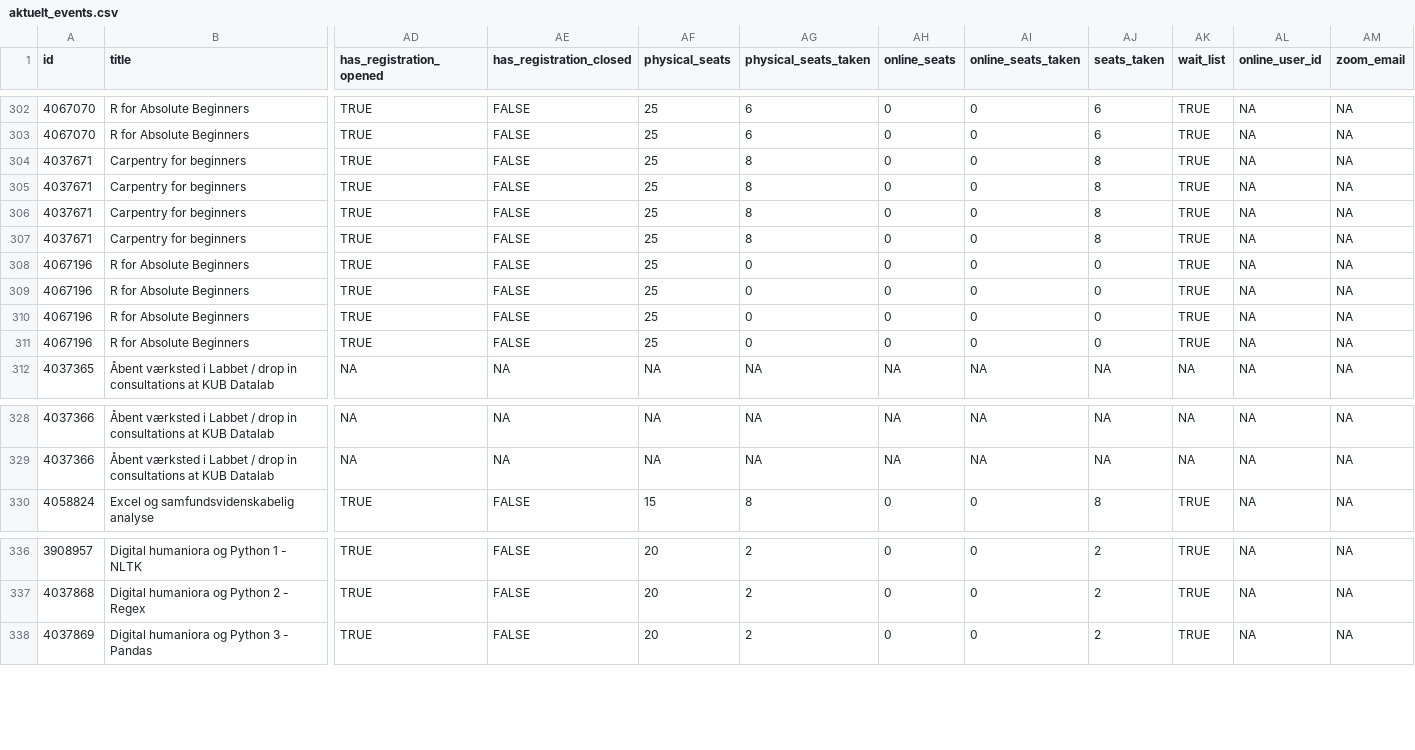
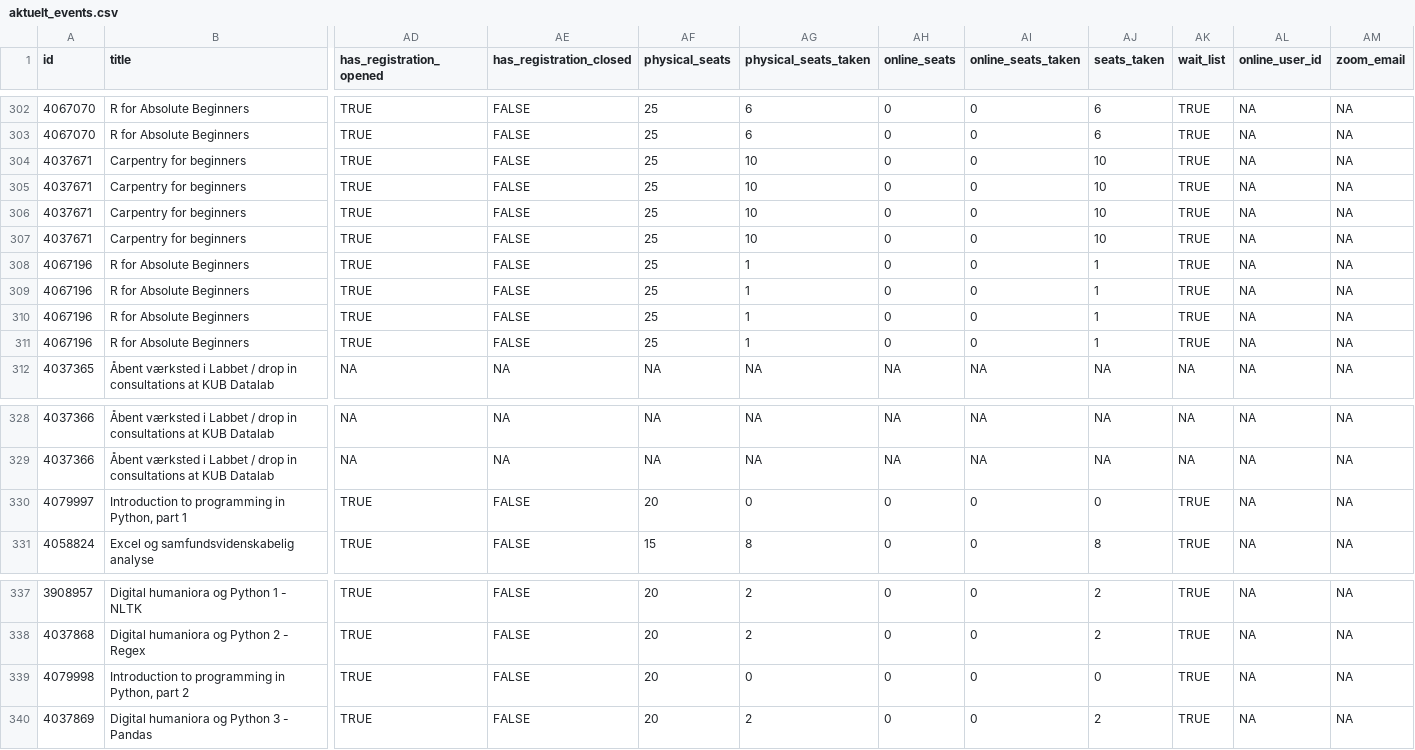
Before and after one commit to KUBDatalab/tal-og-data, a CSV file: data/event_data/aktuelt_events.csv, drawn as a sheet; only a part is shown, gaps mark what is left out; rows hold the shown columns only; the diff names each change by its address in the sheet, - before the commit and + after, or states it on an @@ line.

```diff
--- a/data/event_data/aktuelt_events.csv
+++ b/data/event_data/aktuelt_events.csv
-AG304:AG307 (physical_seats_taken): 8
+AG304:AG307 (physical_seats_taken): 10
-AJ304:AJ307 (seats_taken): 8
+AJ304:AJ307 (seats_taken): 10
-AG308:AG311 (physical_seats_taken): 0
+AG308:AG311 (physical_seats_taken): 1
-AJ308:AJ311 (seats_taken): 0
+AJ308:AJ311 (seats_taken): 1
+row 330: 4079997 | Introduction to programming in Python, part 1 | TRUE | FALSE | 20 | 0 | 0 | 0 | 0 | TRUE | NA | NA
+row 339: 4079998 | Introduction to programming in Python, part 2 | TRUE | FALSE | 20 | 0 | 0 | 0 | 0 | TRUE | NA | NA
```
Also changed, not shown: data/event_data/all_event_details.csv, data/event_data/current_events_details.csv, 5 other files.
